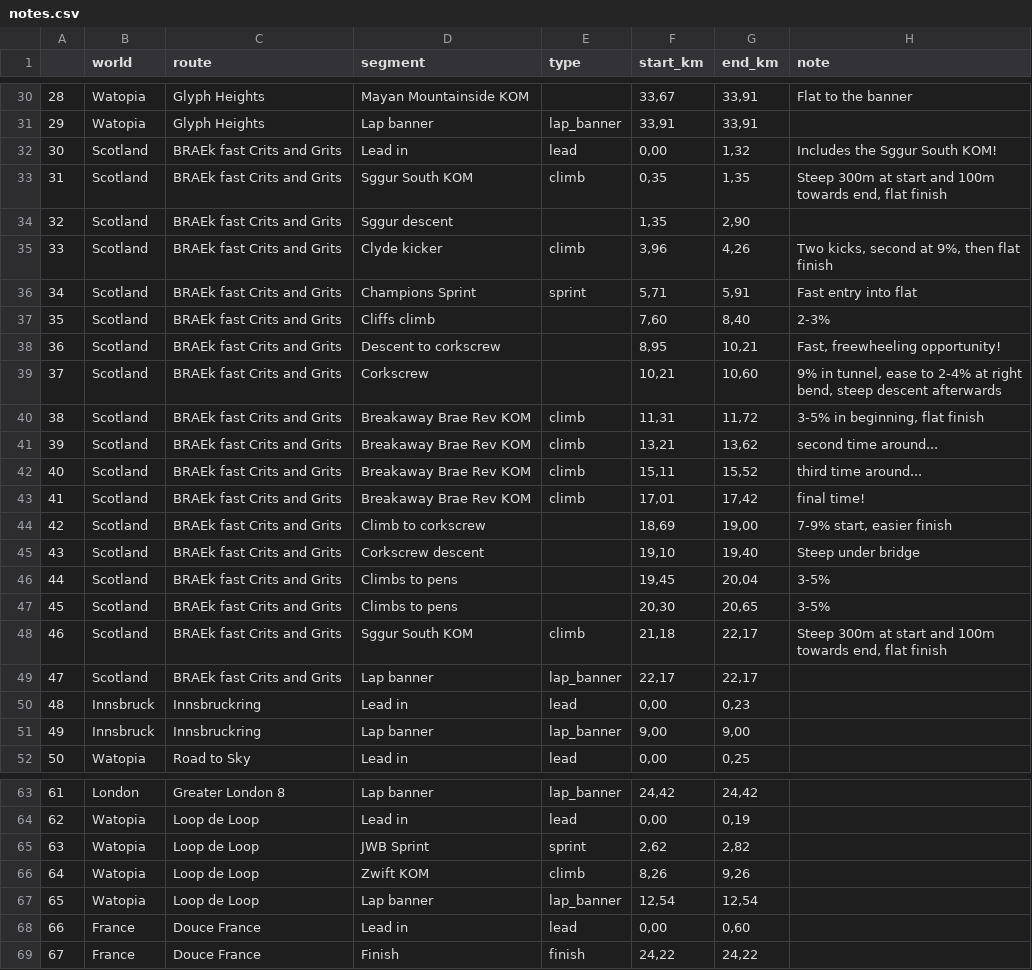
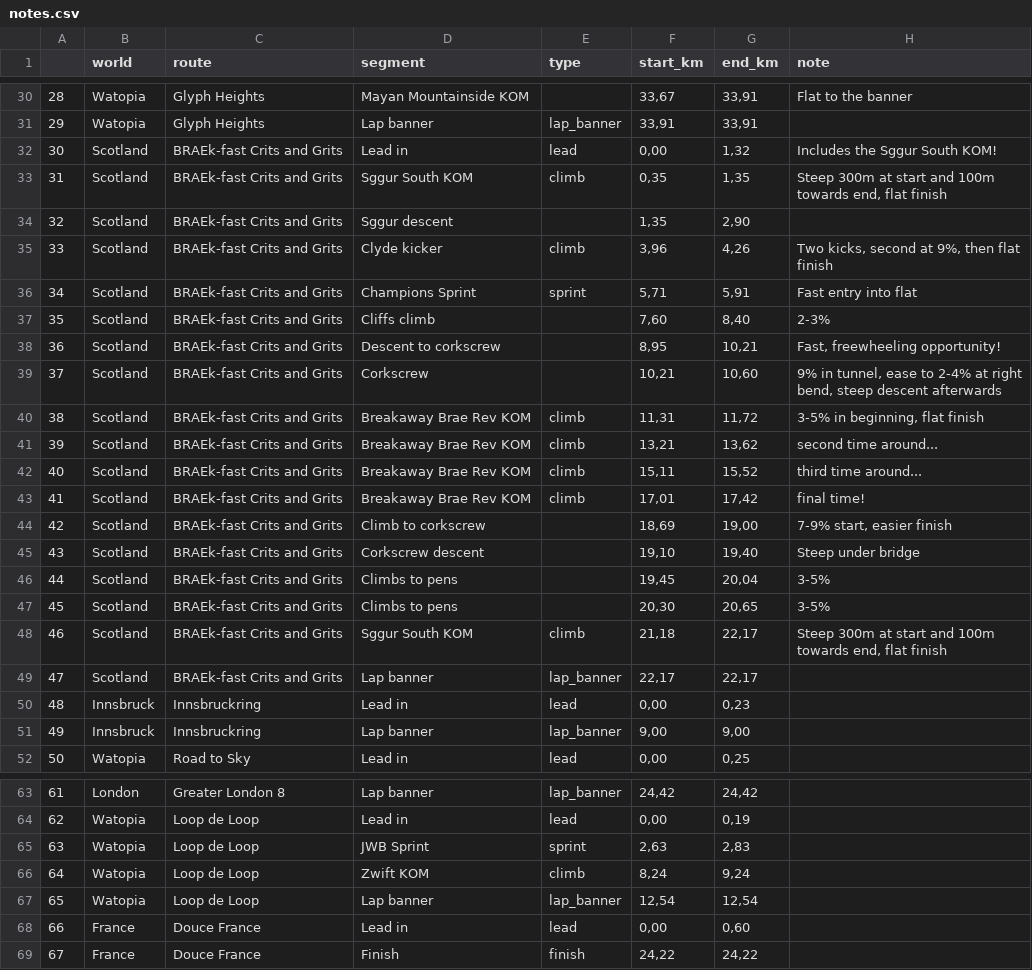
Before and after one commit to robgriffin247/route_viewer, a CSV file: data/notes.csv, drawn as a sheet; only a part is shown, gaps mark what is left out.

```diff
--- a/data/notes.csv
+++ b/data/notes.csv
@@ -31,20 +31,20 @@
 29,Watopia,Glyph Heights,Lap banner,lap_banner,"33,91","33,91",
-30,Scotland,BRAEk fast Crits and Grits,Lead in,lead,"0,00","1,32",Includes the Sggur South KOM!
-31,Scotland,BRAEk fast Crits and Grits,Sggur South KOM,climb,"0,35","1,35","Steep 300m at start and 100m towards end, flat finish"
-32,Scotland,BRAEk fast Crits and Grits,Sggur descent,,"1,35","2,90",
-33,Scotland,BRAEk fast Crits and Grits,Clyde kicker,climb,"3,96","4,26","Two kicks, second at 9%, then flat finish"
-34,Scotland,BRAEk fast Crits and Grits,Champions Sprint,sprint,"5,71","5,91",Fast entry into flat
-35,Scotland,BRAEk fast Crits and Grits,Cliffs climb,,"7,60","8,40",2-3%
-36,Scotland,BRAEk fast Crits and Grits,Descent to corkscrew,,"8,95","10,21","Fast, freewheeling opportunity!"
-37,Scotland,BRAEk fast Crits and Grits,Corkscrew,,"10,21","10,60","9% in tunnel, ease to 2-4% at right bend, steep descent afterwards"
-38,Scotland,BRAEk fast Crits and Grits,Breakaway Brae Rev KOM,climb,"11,31","11,72","3-5% in beginning, flat finish"
-39,Scotland,BRAEk fast Crits and Grits,Breakaway Brae Rev KOM,climb,"13,21","13,62",second time around...
-40,Scotland,BRAEk fast Crits and Grits,Breakaway Brae Rev KOM,climb,"15,11","15,52",third time around...
-41,Scotland,BRAEk fast Crits and Grits,Breakaway Brae Rev KOM,climb,"17,01","17,42",final time!
-42,Scotland,BRAEk fast Crits and Grits,Climb to corkscrew,,"18,69","19,00","7-9% start, easier finish"
-43,Scotland,BRAEk fast Crits and Grits,Corkscrew descent,,"19,10","19,40",Steep under bridge
-44,Scotland,BRAEk fast Crits and Grits,Climbs to pens,,"19,45","20,04",3-5%
-45,Scotland,BRAEk fast Crits and Grits,Climbs to pens,,"20,30","20,65",3-5%
-46,Scotland,BRAEk fast Crits and Grits,Sggur South KOM,climb,"21,18","22,17","Steep 300m at start and 100m towards end, flat finish"
-47,Scotland,BRAEk fast Crits and Grits,Lap banner,lap_banner,"22,17","22,17",
+30,Scotland,BRAEk-fast Crits and Grits,Lead in,lead,"0,00","1,32",Includes the Sggur South KOM!
+31,Scotland,BRAEk-fast Crits and Grits,Sggur South KOM,climb,"0,35","1,35","Steep 300m at start and 100m towards end, flat finish"
+32,Scotland,BRAEk-fast Crits and Grits,Sggur descent,,"1,35","2,90",
+33,Scotland,BRAEk-fast Crits and Grits,Clyde kicker,climb,"3,96","4,26","Two kicks, second at 9%, then flat finish"
+34,Scotland,BRAEk-fast Crits and Grits,Champions Sprint,sprint,"5,71","5,91",Fast entry into flat
+35,Scotland,BRAEk-fast Crits and Grits,Cliffs climb,,"7,60","8,40",2-3%
+36,Scotland,BRAEk-fast Crits and Grits,Descent to corkscrew,,"8,95","10,21","Fast, freewheeling opportunity!"
+37,Scotland,BRAEk-fast Crits and Grits,Corkscrew,,"10,21","10,60","9% in tunnel, ease to 2-4% at right bend, steep descent afterwards"
+38,Scotland,BRAEk-fast Crits and Grits,Breakaway Brae Rev KOM,climb,"11,31","11,72","3-5% in beginning, flat finish"
+39,Scotland,BRAEk-fast Crits and Grits,Breakaway Brae Rev KOM,climb,"13,21","13,62",second time around...
+40,Scotland,BRAEk-fast Crits and Grits,Breakaway Brae Rev KOM,climb,"15,11","15,52",third time around...
+41,Scotland,BRAEk-fast Crits and Grits,Breakaway Brae Rev KOM,climb,"17,01","17,42",final time!
+42,Scotland,BRAEk-fast Crits and Grits,Climb to corkscrew,,"18,69","19,00","7-9% start, easier finish"
+43,Scotland,BRAEk-fast Crits and Grits,Corkscrew descent,,"19,10","19,40",Steep under bridge
+44,Scotland,BRAEk-fast Crits and Grits,Climbs to pens,,"19,45","20,04",3-5%
+45,Scotland,BRAEk-fast Crits and Grits,Climbs to pens,,"20,30","20,65",3-5%
+46,Scotland,BRAEk-fast Crits and Grits,Sggur South KOM,climb,"21,18","22,17","Steep 300m at start and 100m towards end, flat finish"
+47,Scotland,BRAEk-fast Crits and Grits,Lap banner,lap_banner,"22,17","22,17",
 48,Innsbruck,Innsbruckring,Lead in,lead,"0,00","0,23",
@@ -64,4 +64,4 @@
 62,Watopia,Loop de Loop,Lead in,lead,"0,00","0,19",
-63,Watopia,Loop de Loop,JWB Sprint,sprint,"2,62","2,82",
-64,Watopia,Loop de Loop,Zwift KOM,climb,"8,26","9,26",
+63,Watopia,Loop de Loop,JWB Sprint,sprint,"2,63","2,83",
+64,Watopia,Loop de Loop,Zwift KOM,climb,"8,24","9,24",
 65,Watopia,Loop de Loop,Lap banner,lap_banner,"12,54","12,54",
```
Also changed, not shown: 1 other file.
